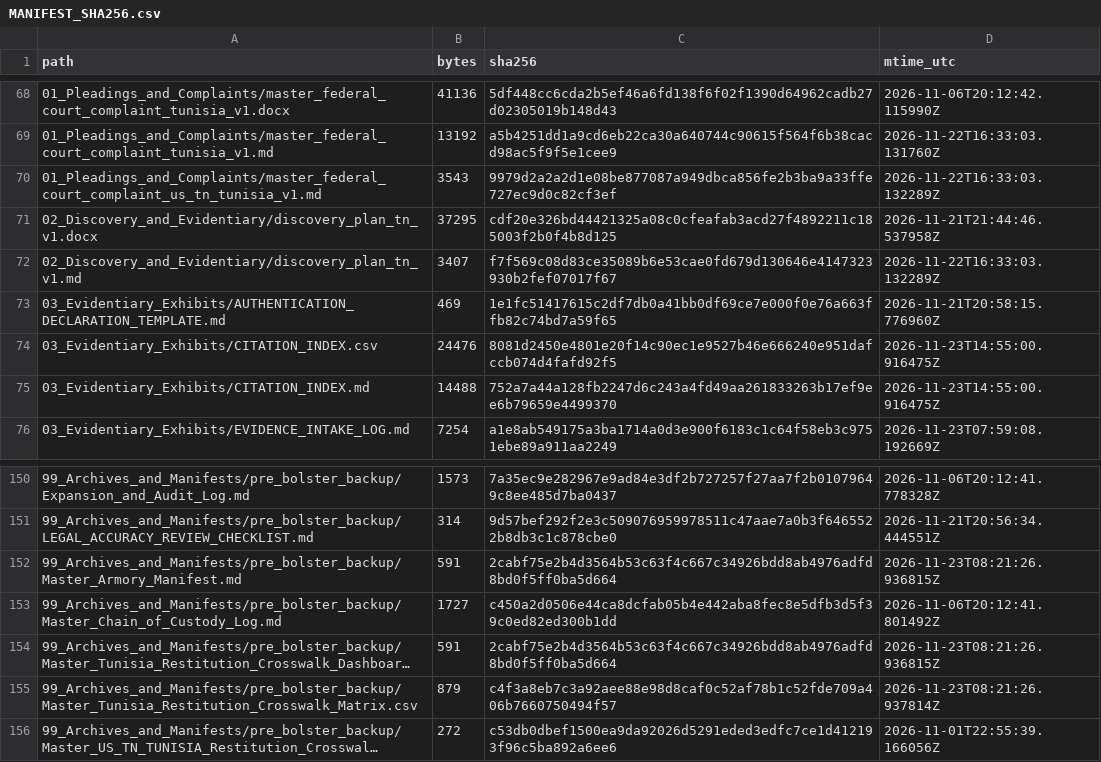
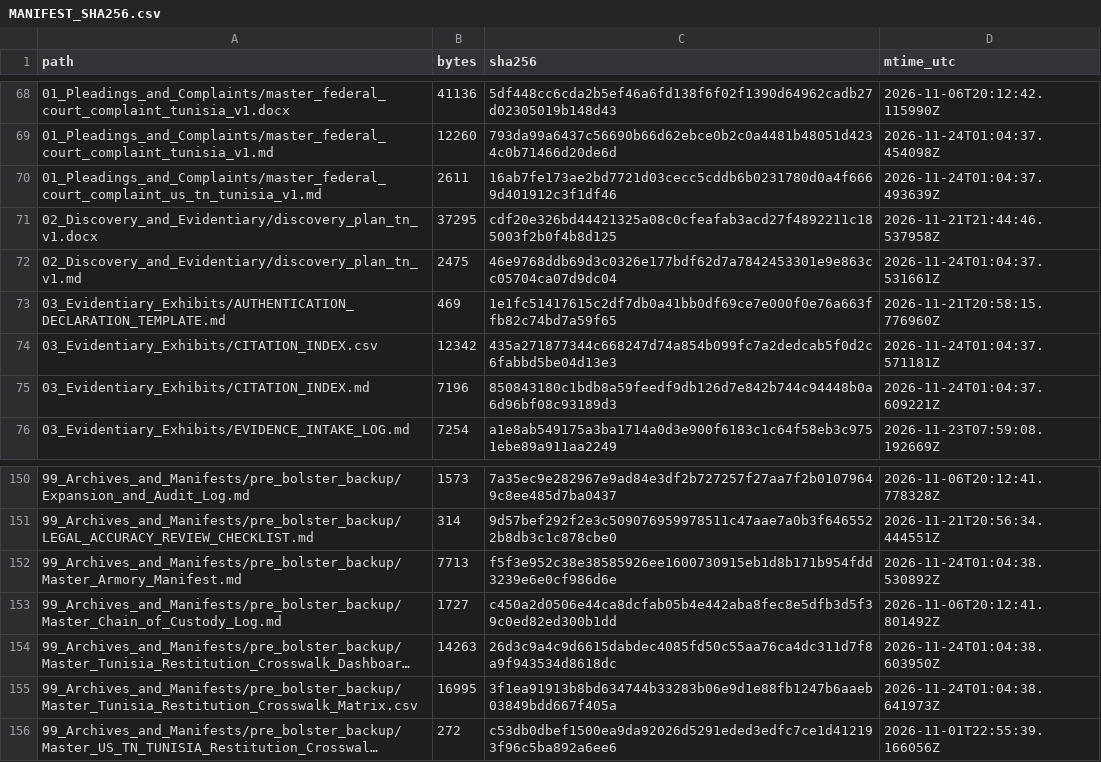
Before and after one commit to GlobalRestitutionAlliance/africa-us-tn-tunisia-master-litigation, a CSV file: 99_Archives_and_Manifests/MANIFEST_SHA256.csv, drawn as a sheet; only a part is shown, gaps mark what is left out; long unchanged cells end in …; the diff covers the shown part only; the diff names each change by its address in the sheet, - before the commit and + after, or states it on an @@ line.

```diff
--- a/99_Archives_and_Manifests/MANIFEST_SHA256.csv
+++ b/99_Archives_and_Manifests/MANIFEST_SHA256.csv
-B69 (bytes): 13192
+B69 (bytes): 12260
-C69 (sha256): a5b4251dd1a9cd6eb22ca30a640744c90615f564f6b38cacd98ac5f9f5e1cee9
+C69 (sha256): 793da99a6437c56690b66d62ebce0b2c0a4481b48051d4234c0b71466d20de6d
-D69 (mtime_utc): 2026-11-22T16:33:03.131760Z
+D69 (mtime_utc): 2026-11-24T01:04:37.454098Z
-B70 (bytes): 3543
+B70 (bytes): 2611
-C70 (sha256): 9979d2a2a2d1e08be877087a949dbca856fe2b3ba9a33ffe727ec9d0c82cf3ef
+C70 (sha256): 16ab7fe173ae2bd7721d03cecc5cddb6b0231780d0a4f6669d401912c3f1df46
-D70 (mtime_utc): 2026-11-22T16:33:03.132289Z
+D70 (mtime_utc): 2026-11-24T01:04:37.493639Z
-B72 (bytes): 3407
+B72 (bytes): 2475
-C72 (sha256): f7f569c08d83ce35089b6e53cae0fd679d130646e4147323930b2fef07017f67
+C72 (sha256): 46e9768ddb69d3c0326e177bdf62d7a7842453301e9e863cc05704ca07d9dc04
-D72 (mtime_utc): 2026-11-22T16:33:03.132289Z
+D72 (mtime_utc): 2026-11-24T01:04:37.531661Z
-B74 (bytes): 24476
+B74 (bytes): 12342
-C74 (sha256): 8081d2450e4801e20f14c90ec1e9527b46e666240e951dafccb074d4fafd92f5
+C74 (sha256): 435a271877344c668247d74a854b099fc7a2dedcab5f0d2c6fabbd5be04d13e3
-D74 (mtime_utc): 2026-11-23T14:55:00.916475Z
+D74 (mtime_utc): 2026-11-24T01:04:37.571181Z
-B75 (bytes): 14488
+B75 (bytes): 7196
-C75 (sha256): 752a7a44a128fb2247d6c243a4fd49aa261833263b17ef9ee6b79659e4499370
+C75 (sha256): 850843180c1bdb8a59feedf9db126d7e842b744c94448b0a6d96bf08c93189d3
-D75 (mtime_utc): 2026-11-23T14:55:00.916475Z
+D75 (mtime_utc): 2026-11-24T01:04:37.609221Z
-B152 (bytes): 591
+B152 (bytes): 7713
-C152 (sha256): 2cabf75e2b4d3564b53c63f4c667c34926bdd8ab4976adfd8bd0f5ff0ba5d664
+C152 (sha256): f5f3e952c38e38585926ee1600730915eb1d8b171b954fdd3239e6e0cf986d6e
-D152 (mtime_utc): 2026-11-23T08:21:26.936815Z
+D152 (mtime_utc): 2026-11-24T01:04:38.530892Z
-B154 (bytes): 591
+B154 (bytes): 14263
-C154 (sha256): 2cabf75e2b4d3564b53c63f4c667c34926bdd8ab4976adfd8bd0f5ff0ba5d664
+C154 (sha256): 26d3c9a4c9d6615dabdec4085fd50c55aa76ca4dc311d7f8a9f943534d8618dc
-D154 (mtime_utc): 2026-11-23T08:21:26.936815Z
+D154 (mtime_utc): 2026-11-24T01:04:38.603950Z
-B155 (bytes): 879
+B155 (bytes): 16995
-C155 (sha256): c4f3a8eb7c3a92aee88e98d8caf0c52af78b1c52fde709a406b7660750494f57
+C155 (sha256): 3f1ea91913b8bd634744b33283b06e9d1e88fb1247b6aaeb03849bdd667f405a
-D155 (mtime_utc): 2026-11-23T08:21:26.937814Z
+D155 (mtime_utc): 2026-11-24T01:04:38.641973Z
```
Also changed, not shown: 63 edited cells elsewhere in this file, 00_Master_Knowledge_Base/Master_US_TN_TUNISIA_Restitution_Crosswalk_Matrix.csv, 28 other files.
